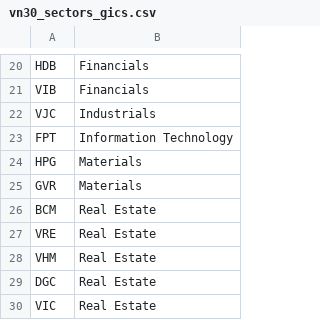
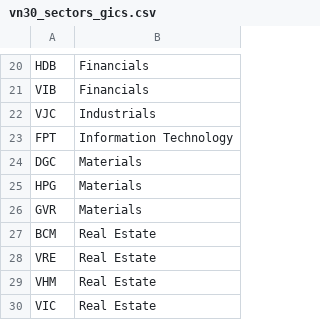
Before and after one commit to chitrungduong/graduation-thesis, a CSV file: data/vn30_sectors_gics.csv, drawn as a sheet; only a part is shown, gaps mark what is left out; removed rows and columns are numbered as before the commit, all else as after; the diff names each change by its address in the sheet, - before the commit and + after, or states it on an @@ line.

Commit message:
Fix DGC sector: Real Estate -> Materials

```diff
--- a/data/vn30_sectors_gics.csv
+++ b/data/vn30_sectors_gics.csv
+row 24: DGC | Materials
-row 29: DGC | Real Estate
```
